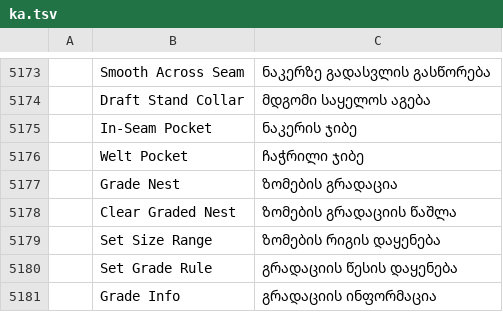
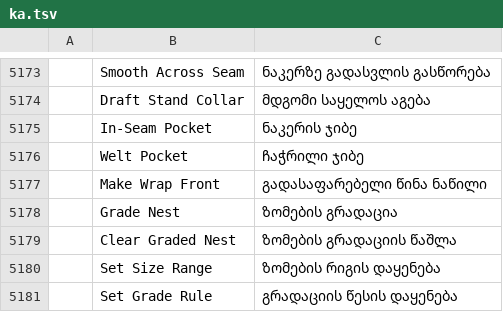
Before and after one commit to SiteSentrix/patternfoundry, a TSV file: crates/ui-egui/src/i18n/ka.tsv, drawn as a sheet; only a part is shown, gaps mark what is left out; the shorter side is filled out with more unchanged rows; the diff names each change by its address in the sheet, - before the commit and + after, or states it on an @@ line.

```diff
--- a/crates/ui-egui/src/i18n/ka.tsv
+++ b/crates/ui-egui/src/i18n/ka.tsv
+row 5177:  | Make Wrap Front | გადასაფარებელი წინა ნაწილი
```
Also changed, not shown: crates/ui-egui/src/i18n/bg.tsv, crates/ui-egui/src/i18n/el.tsv, 26 other files.
